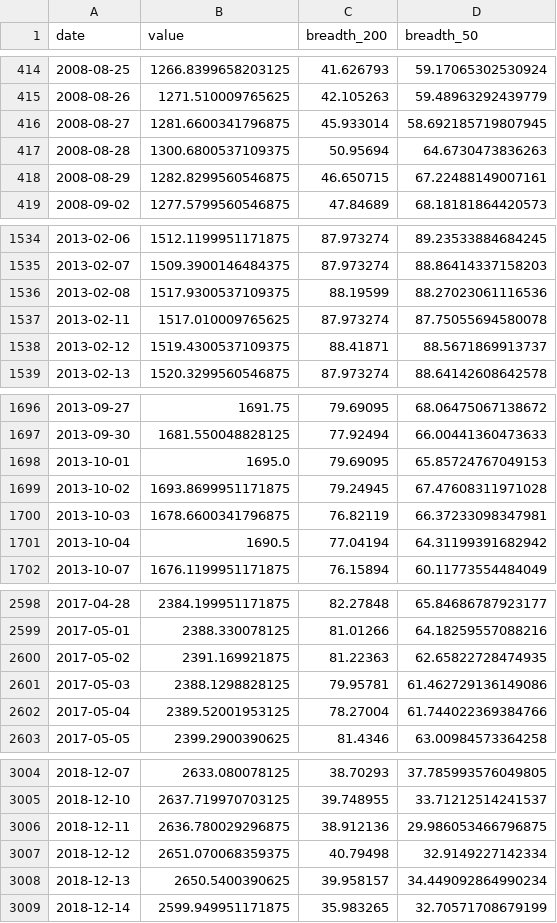
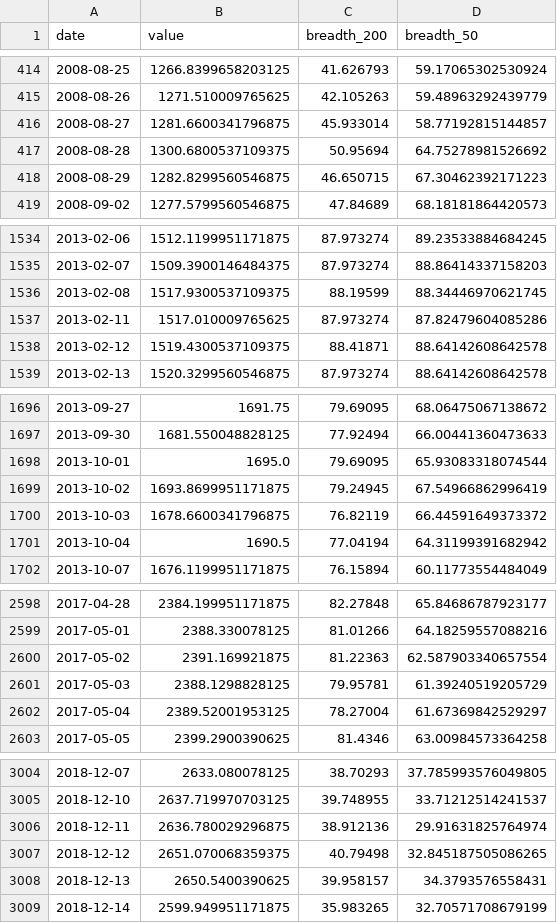
Before and after one commit to BamHIHedgeFundCEO/bamhi-web-2.0, a CSV file: data/breadth.csv, drawn as a sheet; only a part is shown, gaps mark what is left out; the diff covers the shown part only.

```diff
--- a/data/breadth.csv
+++ b/data/breadth.csv
@@ -415,5 +415,5 @@ date,value,breadth_200,breadth_50
 2008-08-26,1271.510009765625,42.105263,59.48963292439779
-2008-08-27,1281.6600341796875,45.933014,58.692185719807945
-2008-08-28,1300.6800537109375,50.95694,64.6730473836263
-2008-08-29,1282.8299560546875,46.650715,67.22488149007161
+2008-08-27,1281.6600341796875,45.933014,58.77192815144857
+2008-08-28,1300.6800537109375,50.95694,64.75278981526692
+2008-08-29,1282.8299560546875,46.650715,67.30462392171223
 2008-09-02,1277.5799560546875,47.84689,68.18181864420573
@@ -1535,5 +1535,5 @@ date,value,breadth_200,breadth_50
 2013-02-07,1509.3900146484375,87.973274,88.86414337158203
-2013-02-08,1517.9300537109375,88.19599,88.27023061116536
-2013-02-11,1517.010009765625,87.973274,87.75055694580078
-2013-02-12,1519.4300537109375,88.41871,88.5671869913737
+2013-02-08,1517.9300537109375,88.19599,88.34446970621745
+2013-02-11,1517.010009765625,87.973274,87.82479604085286
+2013-02-12,1519.4300537109375,88.41871,88.64142608642578
 2013-02-13,1520.3299560546875,87.973274,88.64142608642578
@@ -1697,5 +1697,5 @@ date,value,breadth_200,breadth_50
 2013-09-30,1681.550048828125,77.92494,66.00441360473633
-2013-10-01,1695.0,79.69095,65.85724767049153
-2013-10-02,1693.8699951171875,79.24945,67.47608311971028
-2013-10-03,1678.6600341796875,76.82119,66.37233098347981
+2013-10-01,1695.0,79.69095,65.93083318074544
+2013-10-02,1693.8699951171875,79.24945,67.54966862996419
+2013-10-03,1678.6600341796875,76.82119,66.44591649373372
 2013-10-04,1690.5,77.04194,64.31199391682942
@@ -2599,5 +2599,5 @@ date,value,breadth_200,breadth_50
 2017-05-01,2388.330078125,81.01266,64.18259557088216
-2017-05-02,2391.169921875,81.22363,62.65822728474935
-2017-05-03,2388.1298828125,79.95781,61.462729136149086
-2017-05-04,2389.52001953125,78.27004,61.744022369384766
+2017-05-02,2391.169921875,81.22363,62.587903340657554
+2017-05-03,2388.1298828125,79.95781,61.39240519205729
+2017-05-04,2389.52001953125,78.27004,61.67369842529297
 2017-05-05,2399.2900390625,81.4346,63.00984573364258
@@ -3005,5 +3005,5 @@ date,value,breadth_200,breadth_50
 2018-12-10,2637.719970703125,39.748955,33.71212514241537
-2018-12-11,2636.780029296875,38.912136,29.986053466796875
-2018-12-12,2651.070068359375,40.79498,32.9149227142334
-2018-12-13,2650.5400390625,39.958157,34.449092864990234
+2018-12-11,2636.780029296875,38.912136,29.91631825764974
+2018-12-12,2651.070068359375,40.79498,32.845187505086265
+2018-12-13,2650.5400390625,39.958157,34.3793576558431
 2018-12-14,2599.949951171875,35.983265,32.70571708679199
```
Also changed, not shown: 13 edited cells elsewhere in this file, 43 other files.
